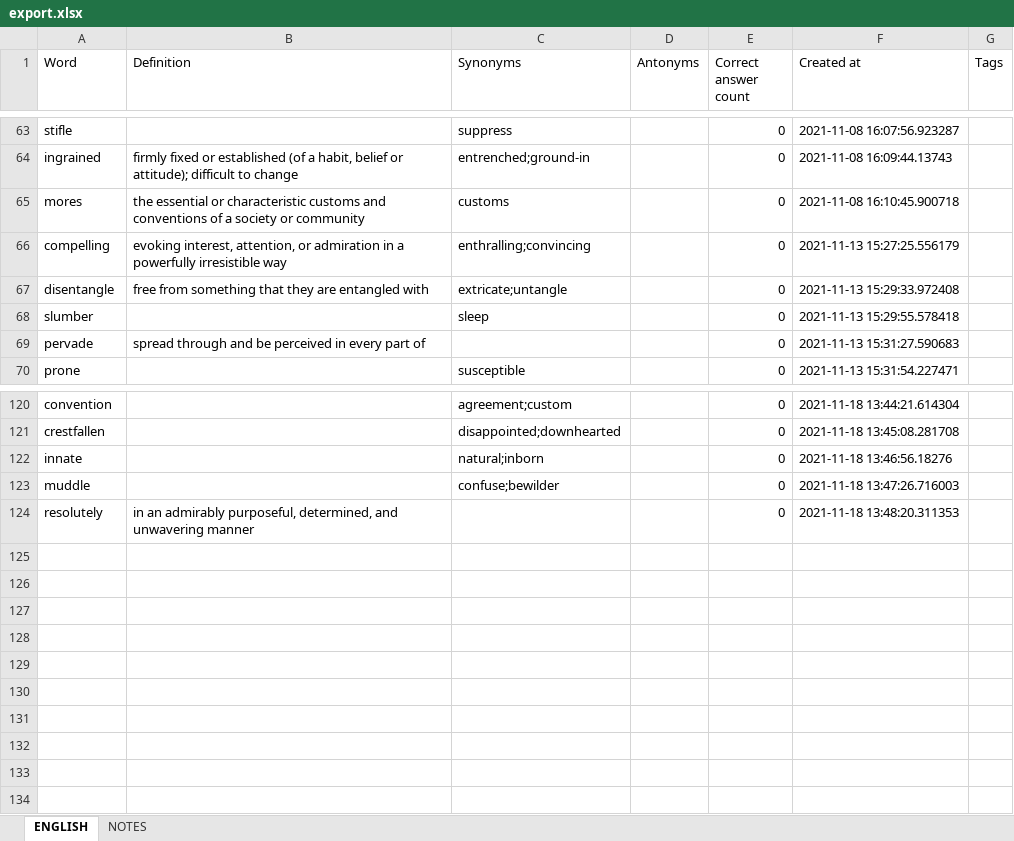
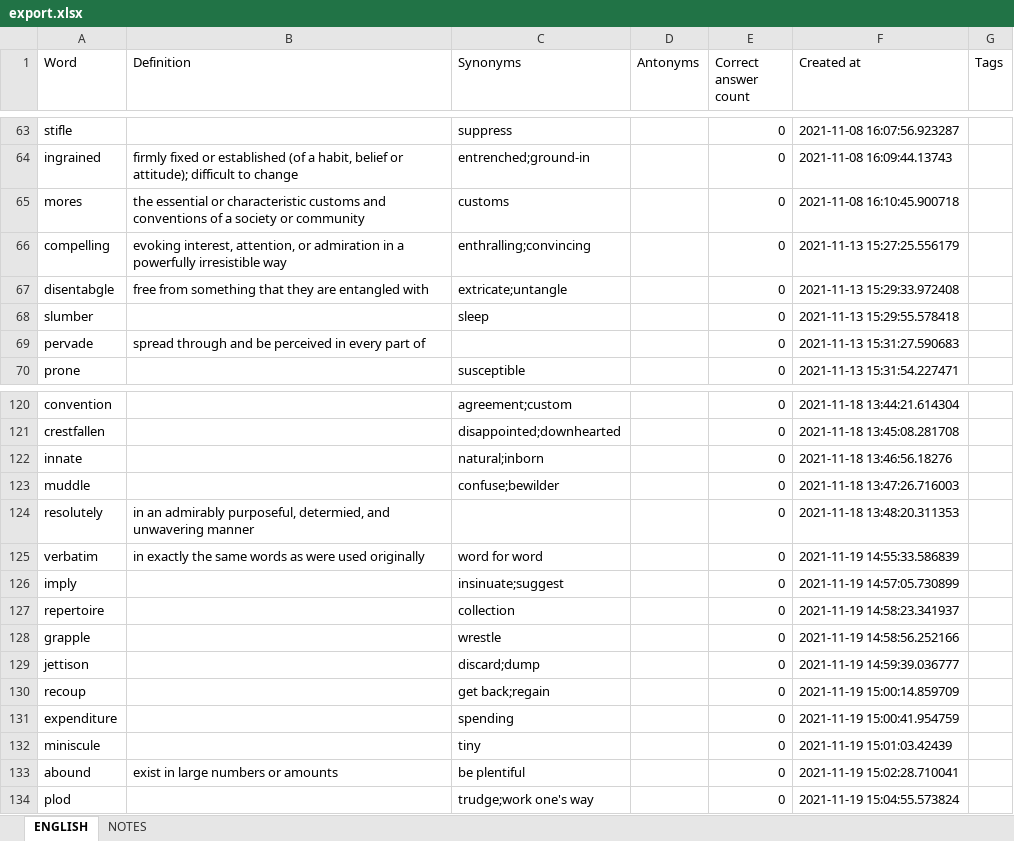
Before and after one commit to ArzamastsevOleksandr/booster-command-line, an Excel workbook: export.xlsx, sheet ENGLISH, drawn as a sheet; only a part is shown, gaps mark what is left out; values as stored, in another font and other column widths than the file's, no borders; the diff names each change by its address in the sheet, - before the commit and + after, or states it on an @@ line.

```diff
--- a/export.xlsx (sheet ENGLISH)
+++ b/export.xlsx (sheet ENGLISH)
-A67 (Word): disentangle
+A67 (Word): disentabgle
-B124 (Definition): …admirably purposeful, determined, and unwavering…
+B124 (Definition): …admirably purposeful, determied, and unwavering…
+row 125: verbatim | in exactly the same words as were used originally | word for word |  | 0 | 2021-11-19 14:55:33.586839
+row 126: imply |  | insinuate;suggest |  | 0 | 2021-11-19 14:57:05.730899
+row 127: repertoire |  | collection |  | 0 | 2021-11-19 14:58:23.341937
+row 128: grapple |  | wrestle |  | 0 | 2021-11-19 14:58:56.252166
+row 129: jettison |  | discard;dump |  | 0 | 2021-11-19 14:59:39.036777
+row 130: recoup |  | get back;regain |  | 0 | 2021-11-19 15:00:14.859709
+row 131: expenditure |  | spending |  | 0 | 2021-11-19 15:00:41.954759
+row 132: miniscule |  | tiny |  | 0 | 2021-11-19 15:01:03.42439
+row 133: abound | exist in large numbers or amounts | be plentiful |  | 0 | 2021-11-19 15:02:28.710041
+row 134: plod |  | trudge;work one's way |  | 0 | 2021-11-19 15:04:55.573824
```
Also changed, not shown: sheet NOTES, 10 other files.
